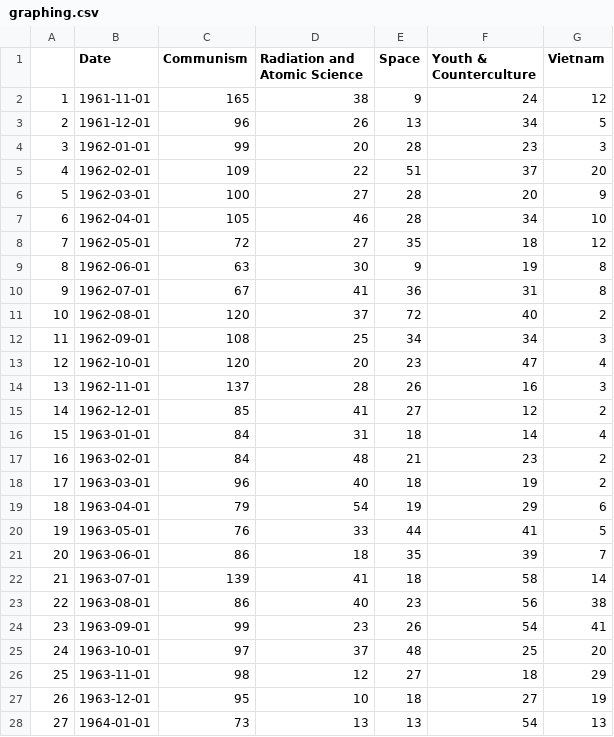
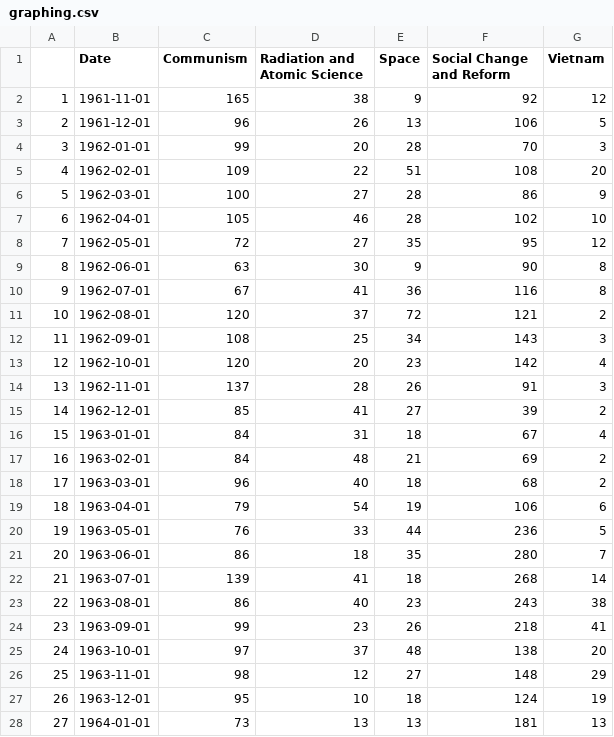
Before and after one commit to m-n64/AP-Research, a CSV file: NYT/dataframes/graphing.csv, drawn as a sheet; only a part is shown; the diff covers the shown part only.

Commit message:
redid social change and reform

```diff
--- a/NYT/dataframes/graphing.csv
+++ b/NYT/dataframes/graphing.csv
@@ -1,28 +1,28 @@
-,Date,Communism,Radiation and Atomic Science,Space,Youth & Counterculture,Vietnam
-1,1961-11-01,165,38,9,24,12
-2,1961-12-01,96,26,13,34,5
-3,1962-01-01,99,20,28,23,3
-4,1962-02-01,109,22,51,37,20
-5,1962-03-01,100,27,28,20,9
-6,1962-04-01,105,46,28,34,10
-7,1962-05-01,72,27,35,18,12
-8,1962-06-01,63,30,9,19,8
-9,1962-07-01,67,41,36,31,8
-10,1962-08-01,120,37,72,40,2
-11,1962-09-01,108,25,34,34,3
-12,1962-10-01,120,20,23,47,4
-13,1962-11-01,137,28,26,16,3
-14,1962-12-01,85,41,27,12,2
-15,1963-01-01,84,31,18,14,4
-16,1963-02-01,84,48,21,23,2
-17,1963-03-01,96,40,18,19,2
-18,1963-04-01,79,54,19,29,6
-19,1963-05-01,76,33,44,41,5
-20,1963-06-01,86,18,35,39,7
-21,1963-07-01,139,41,18,58,14
-22,1963-08-01,86,40,23,56,38
-23,1963-09-01,99,23,26,54,41
-24,1963-10-01,97,37,48,25,20
-25,1963-11-01,98,12,27,18,29
-26,1963-12-01,95,10,18,27,19
-27,1964-01-01,73,13,13,54,13
+,Date,Communism,Radiation and Atomic Science,Space,Social Change and Reform,Vietnam
+1,1961-11-01,165,38,9,92,12
+2,1961-12-01,96,26,13,106,5
+3,1962-01-01,99,20,28,70,3
+4,1962-02-01,109,22,51,108,20
+5,1962-03-01,100,27,28,86,9
+6,1962-04-01,105,46,28,102,10
+7,1962-05-01,72,27,35,95,12
+8,1962-06-01,63,30,9,90,8
+9,1962-07-01,67,41,36,116,8
+10,1962-08-01,120,37,72,121,2
+11,1962-09-01,108,25,34,143,3
+12,1962-10-01,120,20,23,142,4
+13,1962-11-01,137,28,26,91,3
+14,1962-12-01,85,41,27,39,2
+15,1963-01-01,84,31,18,67,4
+16,1963-02-01,84,48,21,69,2
+17,1963-03-01,96,40,18,68,2
+18,1963-04-01,79,54,19,106,6
+19,1963-05-01,76,33,44,236,5
+20,1963-06-01,86,18,35,280,7
+21,1963-07-01,139,41,18,268,14
+22,1963-08-01,86,40,23,243,38
+23,1963-09-01,99,23,26,218,41
+24,1963-10-01,97,37,48,138,20
+25,1963-11-01,98,12,27,148,29
+26,1963-12-01,95,10,18,124,19
+27,1964-01-01,73,13,13,181,13
```
Also changed, not shown: 115 edited cells elsewhere in this file, 2 other files.
